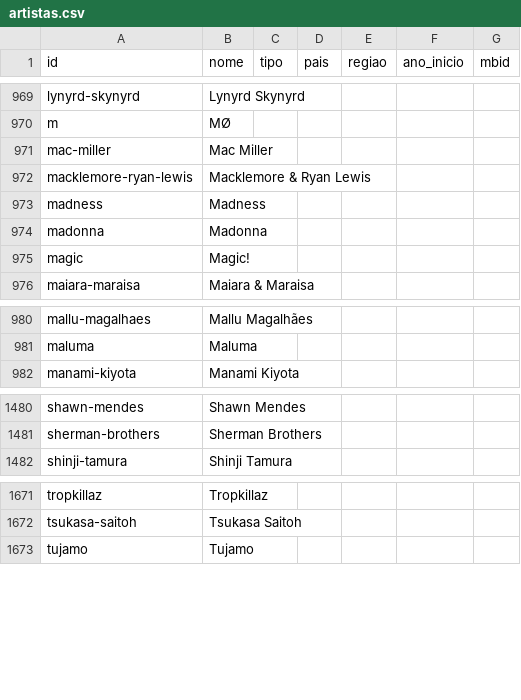
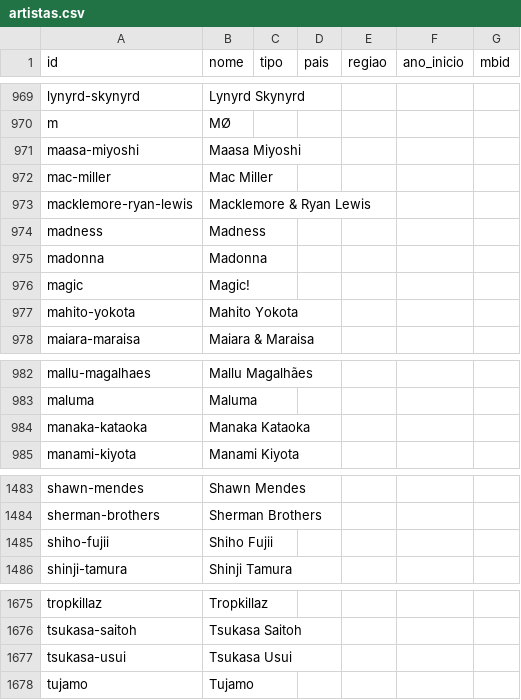
Before and after one commit to Marcelao98/Projeto-Frederico, a CSV file: acervo/catalogo/artistas.csv, drawn as a sheet; only a part is shown, gaps mark what is left out; the diff covers the shown part only; the diff names each change by its address in the sheet, - before the commit and + after, or states it on an @@ line.

```diff
--- a/acervo/catalogo/artistas.csv
+++ b/acervo/catalogo/artistas.csv
+row 971: maasa-miyoshi | Maasa Miyoshi
+row 977: mahito-yokota | Mahito Yokota
+row 984: manaka-kataoka | Manaka Kataoka
+row 1485: shiho-fujii | Shiho Fujii
+row 1677: tsukasa-usui | Tsukasa Usui
```
Also changed, not shown: 1 added row elsewhere in this file, acervo/catalogo/musica_genero.csv, acervo/catalogo/obras.csv, 7 other files.
